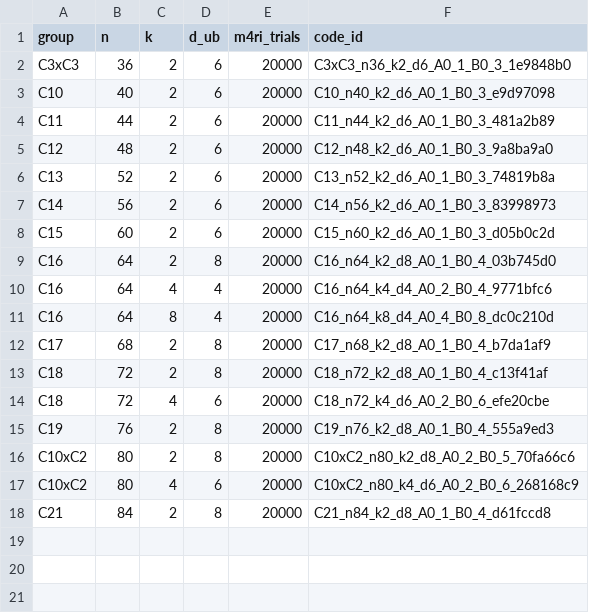
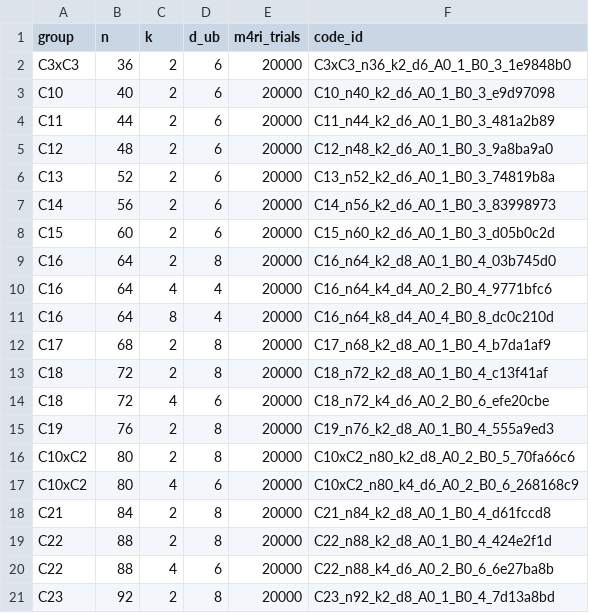
Before and after one commit to aleverrier/qtanner-search, a TSV file: best_codes_212/index.tsv, drawn as a sheet.

```diff
--- a/best_codes_212/index.tsv
+++ b/best_codes_212/index.tsv
@@ -18 +18,4 @@ C10xC2	80	4	6	20000	C10xC2_n80_k4_d6_A0_2_B0_6_268168c9
 C21	84	2	8	20000	C21_n84_k2_d8_A0_1_B0_4_d61fccd8
+C22	88	2	8	20000	C22_n88_k2_d8_A0_1_B0_4_424e2f1d
+C22	88	4	6	20000	C22_n88_k4_d6_A0_2_B0_6_6e27ba8b
+C23	92	2	8	20000	C23_n92_k2_d8_A0_1_B0_4_7d13a8bd
```
Also changed, not shown: best_codes_212/best_by_group_k.tsv, 19 other files.
